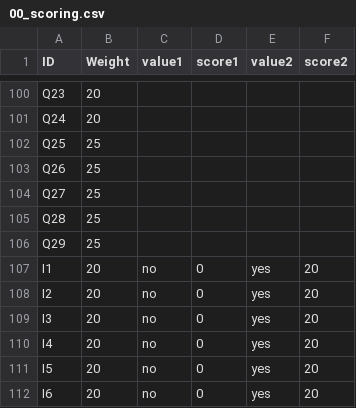
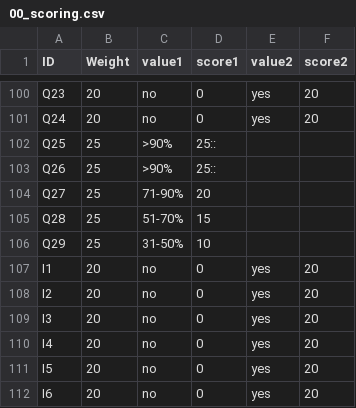
Before and after one commit to tursics/maturity-report, a CSV file: 2024/3-simplified/00_scoring.csv, drawn as a sheet; only a part is shown, gaps mark what is left out; the diff covers the shown part only; the diff names each change by its address in the sheet, - before the commit and + after, or states it on an @@ line.

Commit message:
set score values for Q questions

```diff
--- a/2024/3-simplified/00_scoring.csv
+++ b/2024/3-simplified/00_scoring.csv
-C100:C101 (value1): (empty)
+C100:C101 (value1): no
-D100:D101 (score1): (empty)
+D100:D101 (score1): 0
-E100:E101 (value2): (empty)
+E100:E101 (value2): yes
-F100:F101 (score2): (empty)
+F100:F101 (score2): 20
-C102:C103 (value1): (empty)
+C102:C103 (value1): >90%
-D102:D103 (score1): (empty)
+D102:D103 (score1): 25::
-C104 (value1): (empty)
+C104 (value1): 71-90%
-D104 (score1): (empty)
+D104 (score1): 20
-C105 (value1): (empty)
+C105 (value1): 51-70%
-D105 (score1): (empty)
+D105 (score1): 15
-C106 (value1): (empty)
+C106 (value1): 31-50%
-D106 (score1): (empty)
+D106 (score1): 10
```
Also changed, not shown: 70 edited cells elsewhere in this file.
